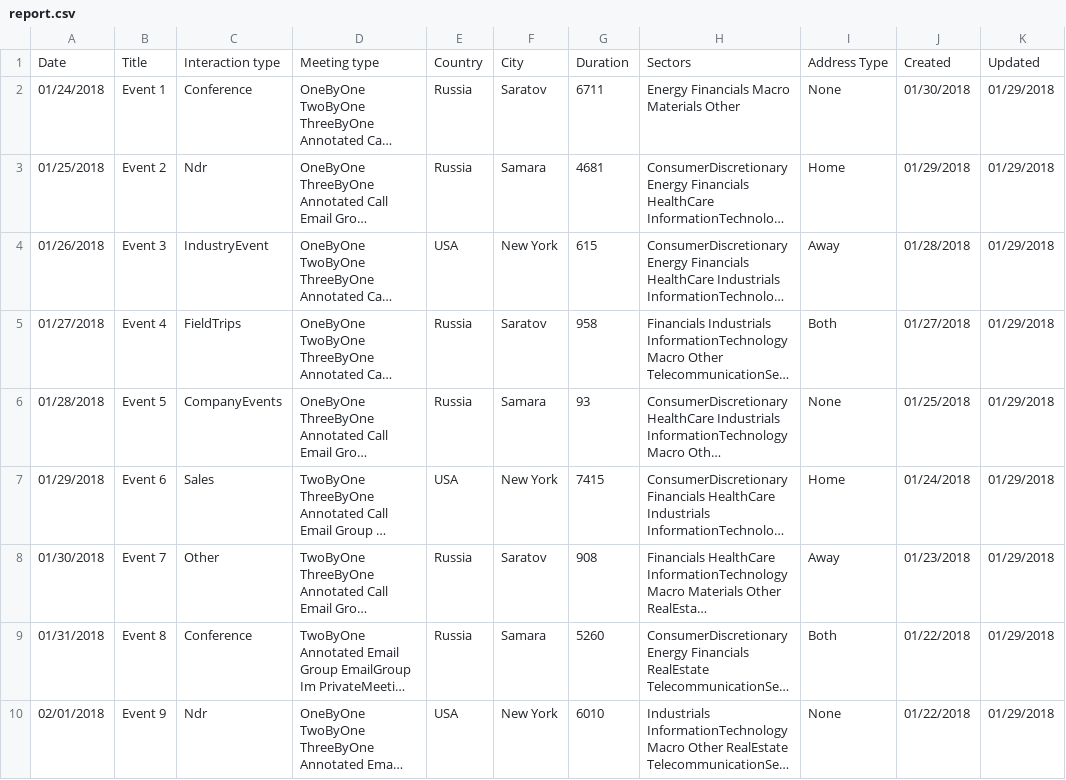
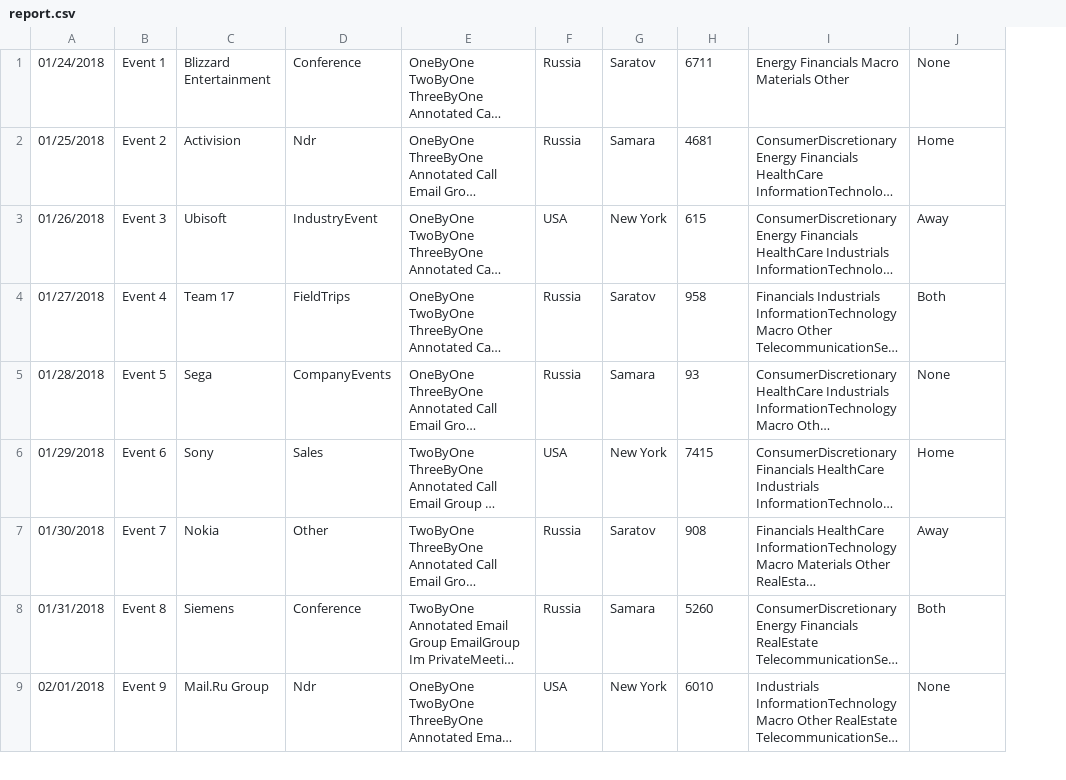
Before and after one commit to MikhailApsalikov/AutomationTesterTaskService, a CSV file: Docs/For students/report.csv, drawn as a sheet; only a part is shown; long unchanged cells end in …; removed rows and columns are numbered as before the commit, all else as after; the diff names each change by its address in the sheet, - before the commit and + after, or states it on an @@ line.

Commit message:
Report POST is implemented

```diff
--- a/Docs/For students/report.csv
+++ b/Docs/For students/report.csv
+column C, rows 1-9: Blizzard Entertainment | Activision | Ubisoft | Team 17 | Sega | Sony | Nokia | Siemens | Mail.Ru Group
-column J, rows 2-10: 01/30/2018 | 01/29/2018 | 01/28/2018 | 01/27/2018 | 01/25/2018 | 01/24/2018 | 01/23/2018 | 01/22/2018 | 01/22/2018
-column K, rows 2-10: all 01/29/2018
-row 1: Date | Title | Interaction type | Meeting type | Country | City | Duration | Sectors | Address Type | Created | Updated
```
Also changed, not shown: 5 other files.
